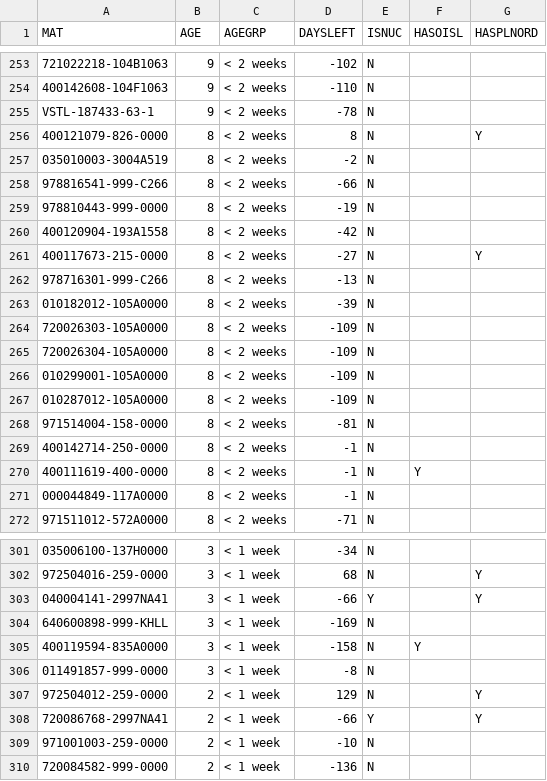
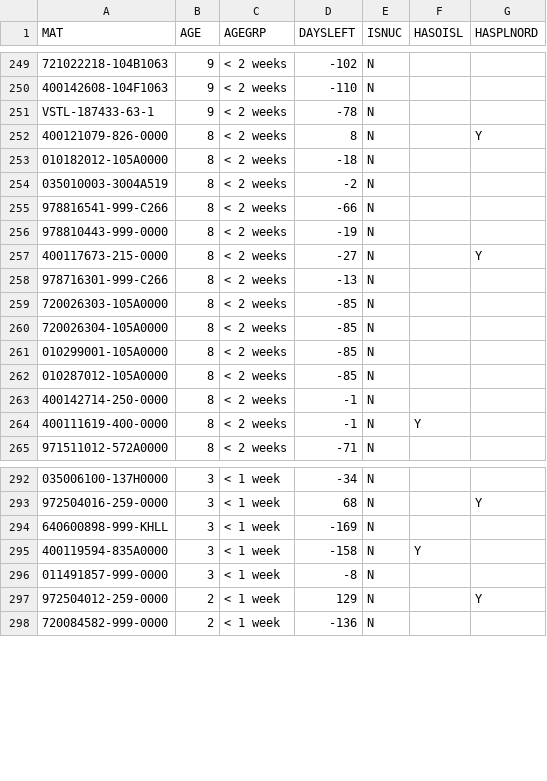
Before and after one commit to Visualys/Cyberplan, a CSV file: CND_OPENPR.csv, drawn as a sheet; only a part is shown, gaps mark what is left out; the diff covers the shown part only.

Commit message:
Updated on 2024-04-06 04:59:23

```diff
--- a/CND_OPENPR.csv
+++ b/CND_OPENPR.csv
@@ -256,2 +252,3 @@ VSTL-187433-63-1;9;< 2 weeks;-78;N;;
 400121079-826-0000;8;< 2 weeks;8;N;;Y
+010182012-105A0000;8;< 2 weeks;-18;N;;
 035010003-3004A519;8;< 2 weeks;-2;N;;
@@ -259,14 +256,10 @@ VSTL-187433-63-1;9;< 2 weeks;-78;N;;
 978810443-999-0000;8;< 2 weeks;-19;N;;
-400120904-193A1558;8;< 2 weeks;-42;N;;
 400117673-215-0000;8;< 2 weeks;-27;N;;Y
 978716301-999-C266;8;< 2 weeks;-13;N;;
-010182012-105A0000;8;< 2 weeks;-39;N;;
-720026303-105A0000;8;< 2 weeks;-109;N;;
-720026304-105A0000;8;< 2 weeks;-109;N;;
-010299001-105A0000;8;< 2 weeks;-109;N;;
-010287012-105A0000;8;< 2 weeks;-109;N;;
-971514004-158-0000;8;< 2 weeks;-81;N;;
+720026303-105A0000;8;< 2 weeks;-85;N;;
+720026304-105A0000;8;< 2 weeks;-85;N;;
+010299001-105A0000;8;< 2 weeks;-85;N;;
+010287012-105A0000;8;< 2 weeks;-85;N;;
 400142714-250-0000;8;< 2 weeks;-1;N;;
 400111619-400-0000;8;< 2 weeks;-1;N;Y;
-000044849-117A0000;8;< 2 weeks;-1;N;;
 971511012-572A0000;8;< 2 weeks;-71;N;;
@@ -302,3 +293,2 @@ VSTL-187433-63-1;9;< 2 weeks;-78;N;;
 972504016-259-0000;3;< 1 week;68;N;;Y
-040004141-2997NA41;3;< 1 week;-66;Y;;Y
 640600898-999-KHLL;3;< 1 week;-169;N;;
@@ -307,4 +297,2 @@ VSTL-187433-63-1;9;< 2 weeks;-78;N;;
 972504012-259-0000;2;< 1 week;129;N;;Y
-720086768-2997NA41;2;< 1 week;-66;Y;;Y
-971001003-259-0000;2;< 1 week;-10;N;;
 720084582-999-0000;2;< 1 week;-136;N;;
```
Also changed, not shown: 4 added rows, 16 removed rows and 3 edited cells elsewhere in this file.
